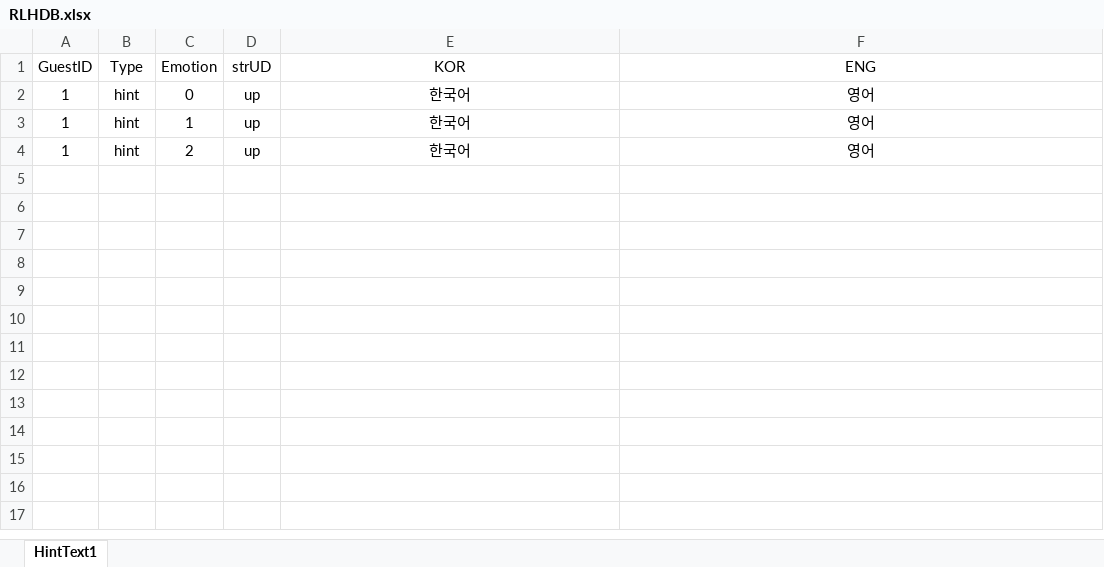
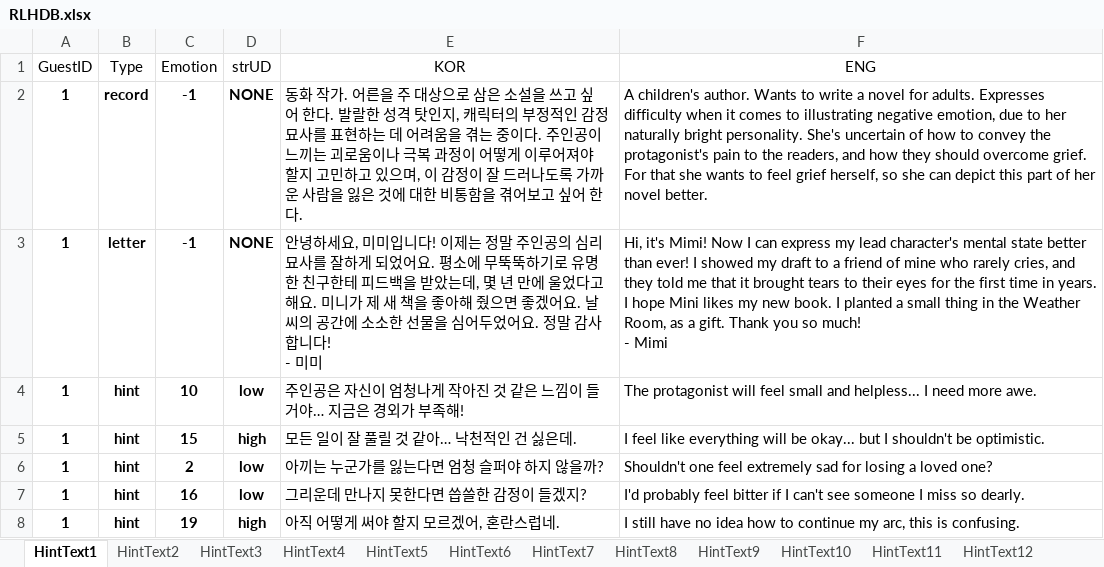
Before and after one commit to EUSTRESS/Cloud-Factory, an Excel workbook: Cloud_Factory/Assets/Scripts/KCH/scripts/RLHDB.xlsx, sheet HintText1, drawn as a sheet; values as stored, in another font and other column widths than the file's, no borders; addresses are those after the commit; ↵ is a line break in a cell; the diff names each change by its address in the sheet, - before the commit and + after, or states it on an @@ line.

```diff
--- a/Cloud_Factory/Assets/Scripts/KCH/scripts/RLHDB.xlsx (sheet HintText1)
+++ b/Cloud_Factory/Assets/Scripts/KCH/scripts/RLHDB.xlsx (sheet HintText1)
+sheet tab: HintText2
+sheet tab: HintText3
+sheet tab: HintText4
+sheet tab: HintText5
+sheet tab: HintText6
+sheet tab: HintText7
+sheet tab: HintText8
+sheet tab: HintText9
+sheet tab: HintText10
+sheet tab: HintText11
+sheet tab: HintText12
+row 2: 1 | record | -1 | NONE | 동화 작가. 어른을 주 대상으로 삼은 소설을 쓰고 싶어 한다. 발랄한 성격 탓인지, 캐릭터의 부정적인 감정 묘사를 표현하는 데 어려움을 겪는 중이다. 주인공이 느끼는 괴로움이나 극복 과정이 어떻게 이루어져야 할지 고민하고 있으며, 이 감정이 잘 드러나도록 가까운 사람을 잃은 것에 대한 비통함을 겪어보고 싶어 한다. | A children's author. Wants to write a novel for adults. Expresses difficulty when it comes to illustrating negative emotion, due to her naturally bright personality. She's uncertain of how to convey the protagonist's pain to the readers, and how they should overcome grief. For that she wants to feel grief herself, so she can depict this part of her novel better.
+row 3: 1 | letter | -1 | NONE | 안녕하세요, 미미입니다! 이제는 정말 주인공의 심리 묘사를 잘하게 되었어요. 평소에 무뚝뚝하기로 유명한 친구한테 피드백을 받았는데, 몇 년 만에 울었다고 해요. 미니가 제 새 책을 좋아해 줬으면 좋겠어요. 날씨의 공간에 소소한 선물을 심어두었어요. 정말 감사합니다! ↵ - 미미 | Hi, it's Mimi! Now I can express my lead character's mental state better than ever! I showed my draft to a friend of mine who rarely cries, and they told me that it brought tears to their eyes for the first time in years. I hope Mini likes my new book. I planted a small thing in the Weather Room, as a gift. Thank you so much! ↵ - Mimi
-A4:D6 bold: off
+A4:D6 bold: on
-C4 (Emotion): 0
+C4 (Emotion): 10
-D4 (strUD): up
+D4 (strUD): low
-E4 (KOR): 한국어
+E4 (KOR): 주인공은 자신이 엄청나게 작아진 것 같은 느낌이 들 거야… 지금은 경외가 부족해!
-E4:F6 alignment: center
+E4:F6 alignment: left
-F4 (ENG): 영어
+F4 (ENG): The protagonist will feel small and helpless... I need more awe.
-C5 (Emotion): 1
+C5 (Emotion): 15
-D5 (strUD): up
+D5 (strUD): high
-E5 (KOR): 한국어
+E5 (KOR): 모든 일이 잘 풀릴 것 같아… 낙천적인 건 싫은데.
-F5 (ENG): 영어
+F5 (ENG): I feel like everything will be okay... but I shouldn't be optimistic.
-D6 (strUD): up
+D6 (strUD): low
-E6 (KOR): 한국어
+E6 (KOR): 아끼는 누군가를 잃는다면 엄청 슬퍼야 하지 않을까?
-F6 (ENG): 영어
+F6 (ENG): Shouldn't one feel extremely sad for losing a loved one?
+row 7: 1 | hint | 16 | low | 그리운데 만나지 못한다면 씁쓸한 감정이 들겠지? | I'd probably feel bitter if I can't see someone I miss so dearly.
+row 8: 1 | hint | 19 | high | 아직 어떻게 써야 할지 모르겠어, 혼란스럽네. | I still have no idea how to continue my arc, this is confusing.
```
Also changed, not shown: other sheet tabs, 51 other files.
